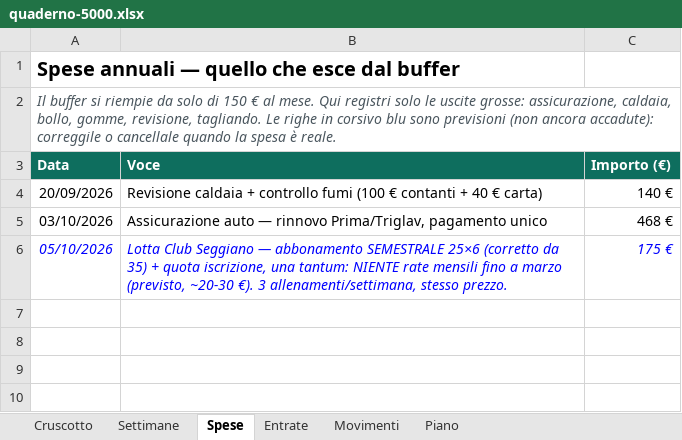
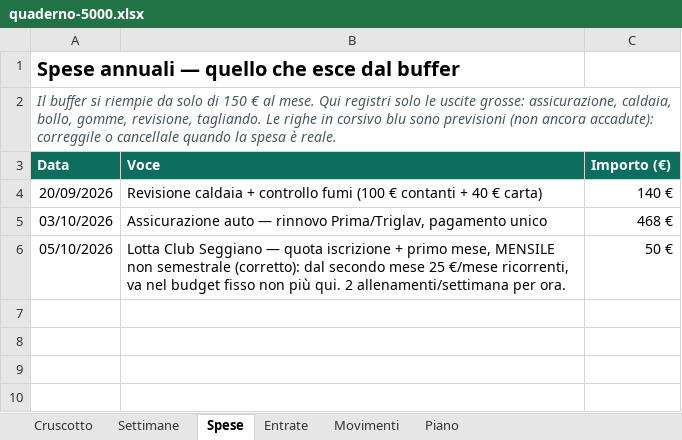
Before and after one commit to andreimuresian/claude, an Excel workbook: finanze/quaderno-5000.xlsx, sheet Spese, drawn as a sheet; only a part is shown; values as stored, in another font and other column widths than the file's, no borders; the diff names each change by its address in the sheet, - before the commit and + after, or states it on an @@ line.

```diff
--- a/finanze/quaderno-5000.xlsx (sheet Spese)
+++ b/finanze/quaderno-5000.xlsx (sheet Spese)
@@ A6:C6 italic: on → off, text colour: #0000FF → black @@
-B6 (Voce): …Seggiano — abbonamento SEMESTRALE 25×6 (corretto da 35) + quota iscrizione, una tantum: NIENTE rate mensili fino a marzo (previsto, ~20-30 €). 3 allenamenti/settimana, stesso prezzo.
+B6 (Voce): …Seggiano — quota iscrizione + primo mese, MENSILE non semestrale (corretto): dal secondo mese 25 €/mese ricorrenti, va nel budget fisso non più qui. 2 allenamenti/settimana per ora.
-C6 (Importo (€)): 175 €
+C6 (Importo (€)): 50 €
```
Also changed, not shown: sheet Entrate, sheet Piano, 1 other file.
